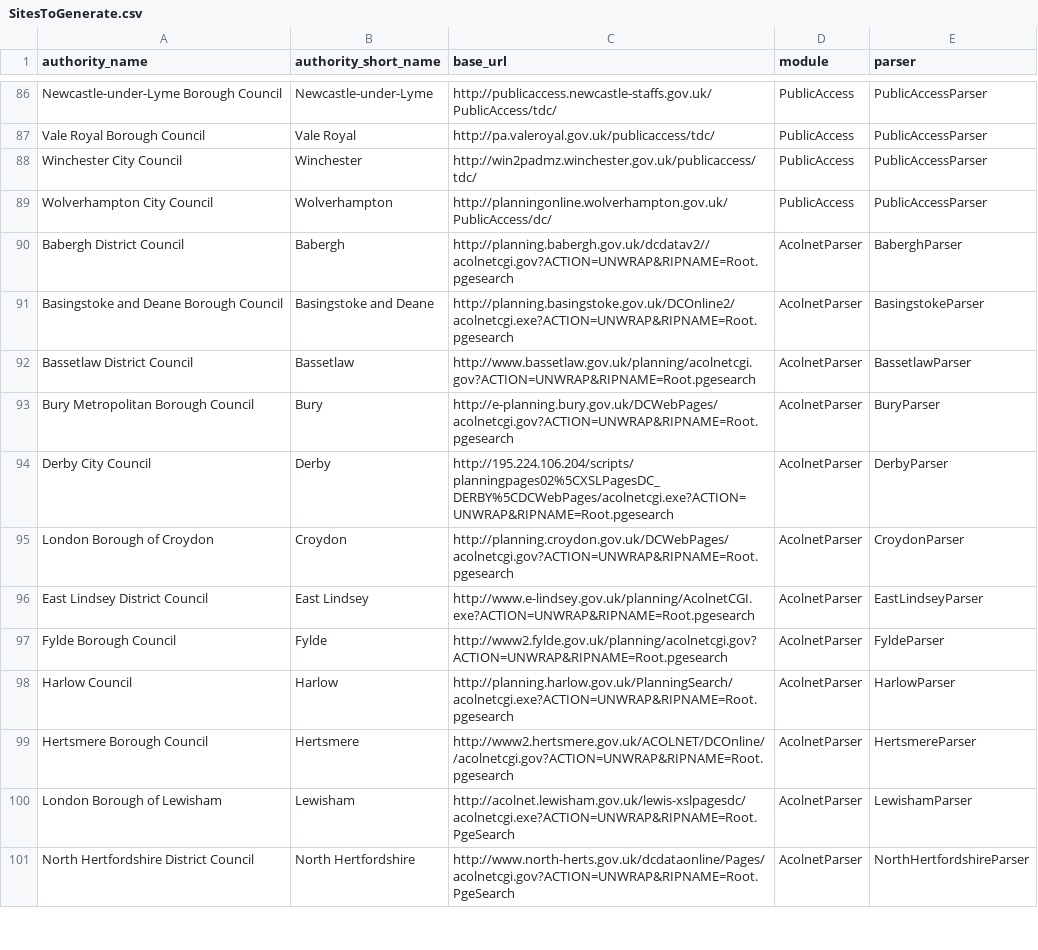
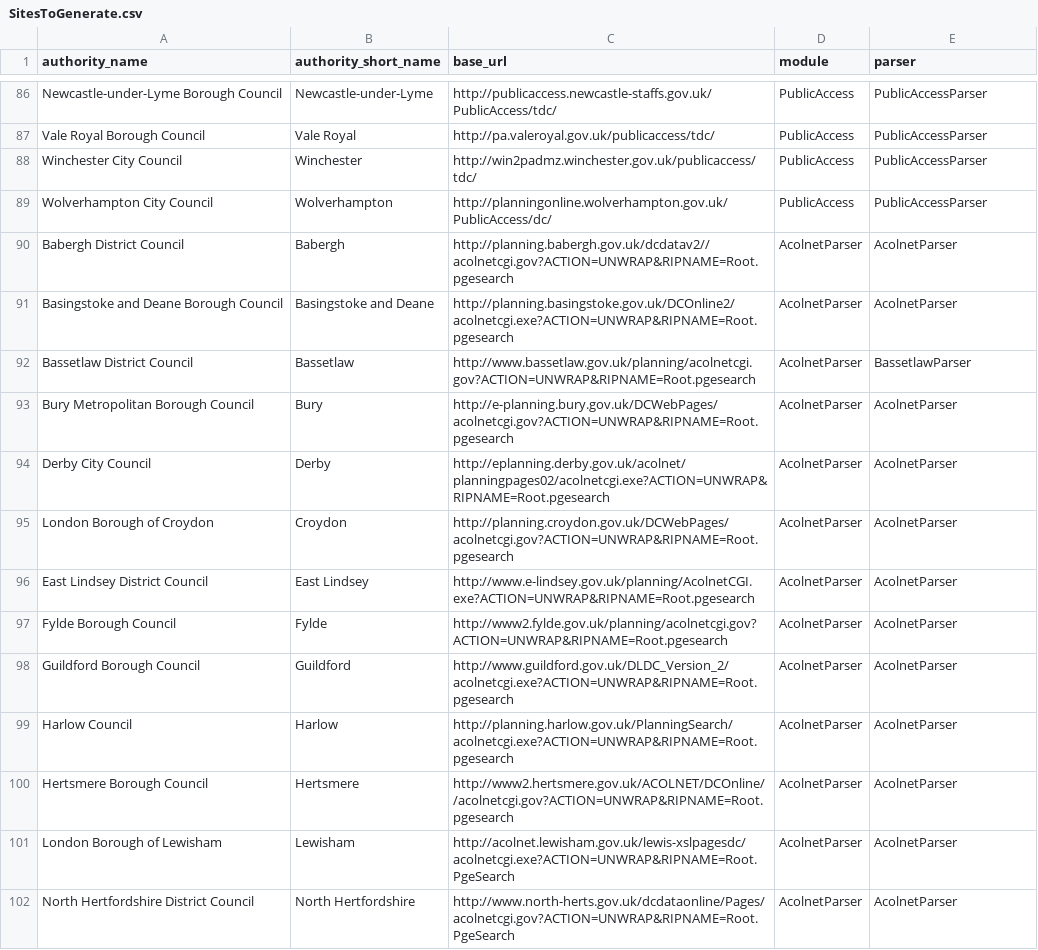
Before and after one commit to openaustralia/planningalerts, a CSV file: python_scrapers/SitesToGenerate.csv, drawn as a sheet; only a part is shown, gaps mark what is left out; the diff covers the shown part only.

Commit message:
Add New version of the Acolnet scraper using BeautifulSoup instead of HTMLParser. This allows us to do lots of sites without custom scrapers. We also get a few that we didn't have before:
Bridgnorth
Canterbury
Guildford
Mid Suffolk (no postcodes)
Southwark

```diff
--- a/python_scrapers/SitesToGenerate.csv
+++ b/python_scrapers/SitesToGenerate.csv
@@ -89,13 +89,14 @@
 "Wolverhampton City Council", "Wolverhampton", "http://planningonline.wolverhampton.gov.uk/PublicAccess/dc/", "PublicAccess", "PublicAccessParser"
-"Babergh District Council", "Babergh", "http://planning.babergh.gov.uk/dcdatav2//acolnetcgi.gov?ACTION=UNWRAP&RIPNAME=Root.pgesearch", "AcolnetParser", "BaberghParser"
-"Basingstoke and Deane Borough Council", "Basingstoke and Deane", "http://planning.basingstoke.gov.uk/DCOnline2/acolnetcgi.exe?ACTION=UNWRAP&RIPNAME=Root.pgesearch", "AcolnetParser", "BasingstokeParser"
+"Babergh District Council", "Babergh", "http://planning.babergh.gov.uk/dcdatav2//acolnetcgi.gov?ACTION=UNWRAP&RIPNAME=Root.pgesearch", "AcolnetParser", "AcolnetParser"
+"Basingstoke and Deane Borough Council", "Basingstoke and Deane", "http://planning.basingstoke.gov.uk/DCOnline2/acolnetcgi.exe?ACTION=UNWRAP&RIPNAME=Root.pgesearch", "AcolnetParser", "AcolnetParser"
 "Bassetlaw District Council", "Bassetlaw","http://www.bassetlaw.gov.uk/planning/acolnetcgi.gov?ACTION=UNWRAP&RIPNAME=Root.pgesearch", "AcolnetParser", "BassetlawParser"
-"Bury Metropolitan Borough Council", "Bury", "http://e-planning.bury.gov.uk/DCWebPages/acolnetcgi.gov?ACTION=UNWRAP&RIPNAME=Root.pgesearch", "AcolnetParser",  "BuryParser"
-"Derby City Council", "Derby", "http://195.224.106.204/scripts/planningpages02%5CXSLPagesDC_DERBY%5CDCWebPages/acolnetcgi.exe?ACTION=UNWRAP&RIPNAME=Root.pgesearch", "AcolnetParser", "DerbyParser"
-"London Borough of Croydon", "Croydon", "http://planning.croydon.gov.uk/DCWebPages/acolnetcgi.gov?ACTION=UNWRAP&RIPNAME=Root.pgesearch", "AcolnetParser", "CroydonParser"
-"East Lindsey District Council", "East Lindsey", "http://www.e-lindsey.gov.uk/planning/AcolnetCGI.exe?ACTION=UNWRAP&RIPNAME=Root.pgesearch", "AcolnetParser", "EastLindseyParser"
-"Fylde Borough Council", "Fylde", "http://www2.fylde.gov.uk/planning/acolnetcgi.gov?ACTION=UNWRAP&RIPNAME=Root.pgesearch", "AcolnetParser", "FyldeParser"
-"Harlow Council", "Harlow", "http://planning.harlow.gov.uk/PlanningSearch/acolnetcgi.exe?ACTION=UNWRAP&RIPNAME=Root.pgesearch", "AcolnetParser", "HarlowParser"
-"Hertsmere Borough Council", "Hertsmere", "http://www2.hertsmere.gov.uk/ACOLNET/DCOnline//acolnetcgi.gov?ACTION=UNWRAP&RIPNAME=Root.pgesearch", "AcolnetParser", "HertsmereParser"
-"London Borough of Lewisham", "Lewisham", "http://acolnet.lewisham.gov.uk/lewis-xslpagesdc/acolnetcgi.exe?ACTION=UNWRAP&RIPNAME=Root.PgeSearch", "AcolnetParser", "LewishamParser"
-"North Hertfordshire District Council", "North Hertfordshire", "http://www.north-herts.gov.uk/dcdataonline/Pages/acolnetcgi.gov?ACTION=UNWRAP&RIPNAME=Root.PgeSearch", "AcolnetParser", "NorthHertfordshireParser"
+"Bury Metropolitan Borough Council", "Bury", "http://e-planning.bury.gov.uk/DCWebPages/acolnetcgi.gov?ACTION=UNWRAP&RIPNAME=Root.pgesearch", "AcolnetParser",  "AcolnetParser"
+"Derby City Council", "Derby", "http://eplanning.derby.gov.uk/acolnet/planningpages02/acolnetcgi.exe?ACTION=UNWRAP&RIPNAME=Root.pgesearch", "AcolnetParser", "AcolnetParser"
+"London Borough of Croydon", "Croydon", "http://planning.croydon.gov.uk/DCWebPages/acolnetcgi.gov?ACTION=UNWRAP&RIPNAME=Root.pgesearch", "AcolnetParser", "AcolnetParser"
+"East Lindsey District Council", "East Lindsey", "http://www.e-lindsey.gov.uk/planning/AcolnetCGI.exe?ACTION=UNWRAP&RIPNAME=Root.pgesearch", "AcolnetParser", "AcolnetParser"
+"Fylde Borough Council", "Fylde", "http://www2.fylde.gov.uk/planning/acolnetcgi.gov?ACTION=UNWRAP&RIPNAME=Root.pgesearch", "AcolnetParser", "AcolnetParser"
+"Guildford Borough Council", "Guildford", "http://www.guildford.gov.uk/DLDC_Version_2/acolnetcgi.exe?ACTION=UNWRAP&RIPNAME=Root.pgesearch", "AcolnetParser", "AcolnetParser"
+"Harlow Council", "Harlow", "http://planning.harlow.gov.uk/PlanningSearch/acolnetcgi.exe?ACTION=UNWRAP&RIPNAME=Root.pgesearch", "AcolnetParser", "AcolnetParser"
+"Hertsmere Borough Council", "Hertsmere", "http://www2.hertsmere.gov.uk/ACOLNET/DCOnline//acolnetcgi.gov?ACTION=UNWRAP&RIPNAME=Root.pgesearch", "AcolnetParser", "AcolnetParser"
+"London Borough of Lewisham", "Lewisham", "http://acolnet.lewisham.gov.uk/lewis-xslpagesdc/acolnetcgi.exe?ACTION=UNWRAP&RIPNAME=Root.PgeSearch", "AcolnetParser", "AcolnetParser"
+"North Hertfordshire District Council", "North Hertfordshire", "http://www.north-herts.gov.uk/dcdataonline/Pages/acolnetcgi.gov?ACTION=UNWRAP&RIPNAME=Root.PgeSearch", "AcolnetParser", "AcolnetParser"
```
Also changed, not shown: 3 added rows and 10 edited cells elsewhere in this file, 2 other files.
